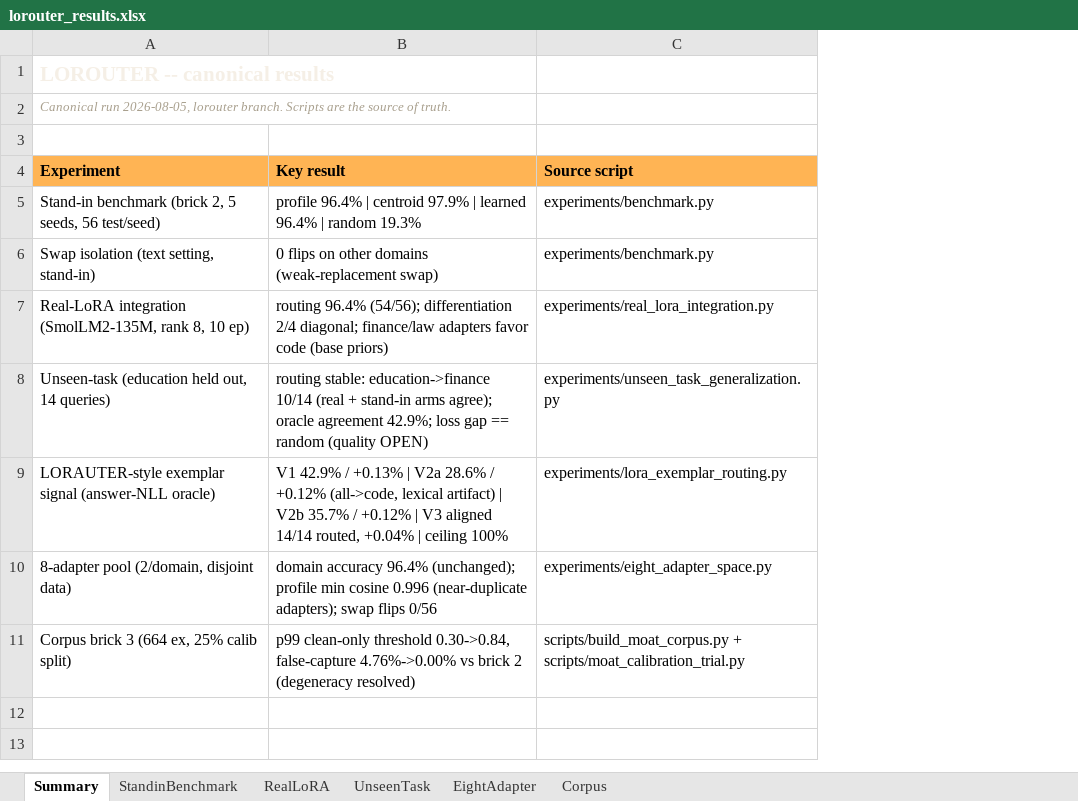
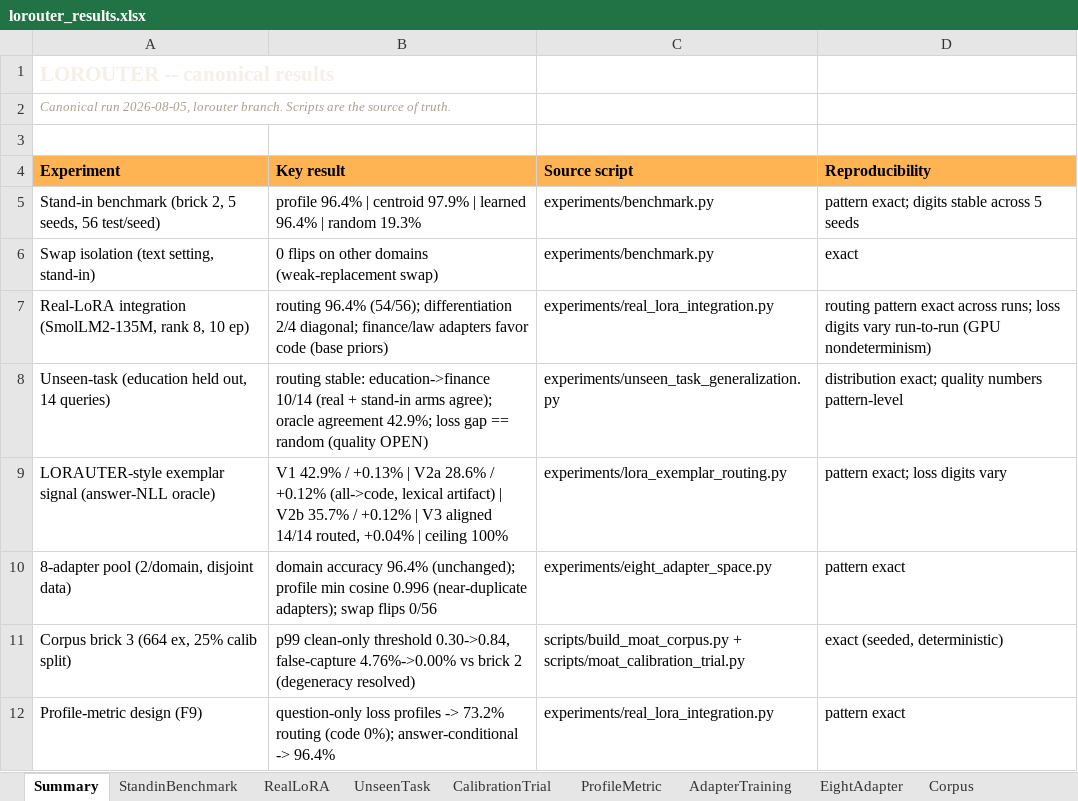
Before and after one commit to washingtoneimae-dot/lorouter, an Excel workbook: experiments/lorouter_results.xlsx, sheet Summary, drawn as a sheet; values as stored, in another font and other column widths than the file's, no borders; the diff names each change by its address in the sheet, - before the commit and + after, or states it on an @@ line.

Commit message:
Performance-analysis parity + internal significance review
- REVIEW.md: researched internal review (Aug 2026) -- the adapter-selection
  landscape is active (LORAUTER, EdgeLoRA, LoRA-Retriever, LoRAMoE/DLP-LoRA,
  retrieval-based adapter management; routing-free MoE wave); production
  stacks still request-named; lorouter's calibration-competence point is
  unoccupied in the design space; verdict: timely, defensible novelty,
  mechanism-grade evidence; risks and priorities stated plainly
- Workbook upgraded to v2-grade: 9 sheets / 8 charts (was 6/6): Summary
  now carries a reproducibility column per experiment; new CalibrationTrial
  (brick2 vs brick3 full p99/p95 table + chart), ProfileMetric (F9: 73.2%
  vs 96.4% by metric design), AdapterTraining (final losses + variance
  note). README map updated.

```diff
--- a/experiments/lorouter_results.xlsx (sheet Summary)
+++ b/experiments/lorouter_results.xlsx (sheet Summary)
+sheet tab: CalibrationTrial
+sheet tab: ProfileMetric
+sheet tab: AdapterTraining
+column D (Reproducibility), rows 5-11: pattern exact; digits stable across 5 seeds | exact | routing pattern exact across runs; loss digits vary run-to-run (GPU nondeterminism) | distribution exact; quality numbers pattern-level | pattern exact; loss digits vary | pattern exact | exact (seeded, deterministic)
+row 12: Profile-metric design (F9) | question-only loss profiles -> 73.2% routing (code 0%); answer-conditional -> 96.4% | experiments/real_lora_integration.py | pattern exact
```
Also changed, not shown: charts or pictures, 3 other files.
